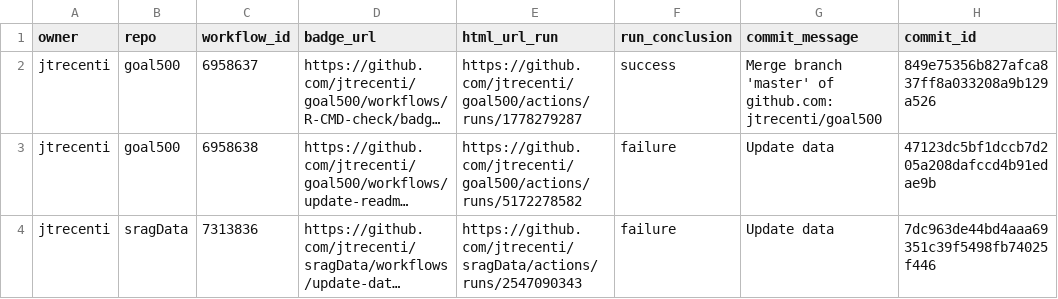
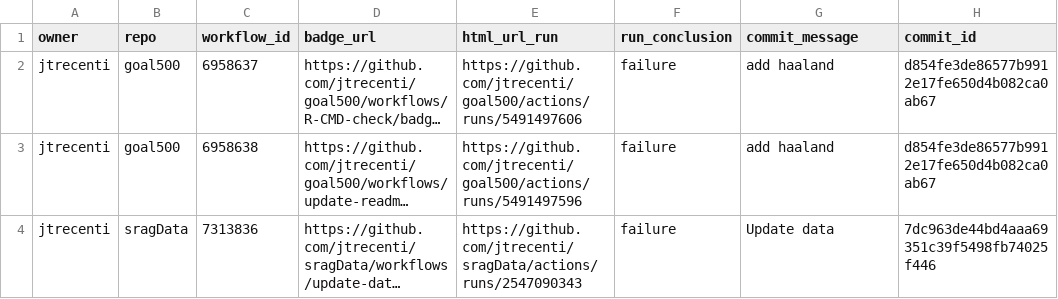
Before and after one commit to jtrecenti/status, a CSV file: repos.csv, drawn as a sheet; only a part is shown; long unchanged cells end in …; the diff names each change by its address in the sheet, - before the commit and + after, or states it on an @@ line.

```diff
--- a/repos.csv
+++ b/repos.csv
-E2 (html_url_run): https://github.com/jtrecenti/goal500/actions/runs/1778279287
+E2 (html_url_run): https://github.com/jtrecenti/goal500/actions/runs/5491497606
-F2 (run_conclusion): success
+F2 (run_conclusion): failure
-G2 (commit_message): Merge branch 'master' of github.com:jtrecenti/goal500
+G2 (commit_message): add haaland
-H2 (commit_id): 849e75356b827afca837ff8a033208a9b129a526
+H2 (commit_id): d854fe3de86577b9912e17fe650d4b082ca0ab67
-E3 (html_url_run): https://github.com/jtrecenti/goal500/actions/runs/5172278582
+E3 (html_url_run): https://github.com/jtrecenti/goal500/actions/runs/5491497596
-G3 (commit_message): Update data
+G3 (commit_message): add haaland
-H3 (commit_id): 47123dc5bf1dccb7d205a208dafccd4b91edae9b
+H3 (commit_id): d854fe3de86577b9912e17fe650d4b082ca0ab67
```
Also changed, not shown: 1 other file.
